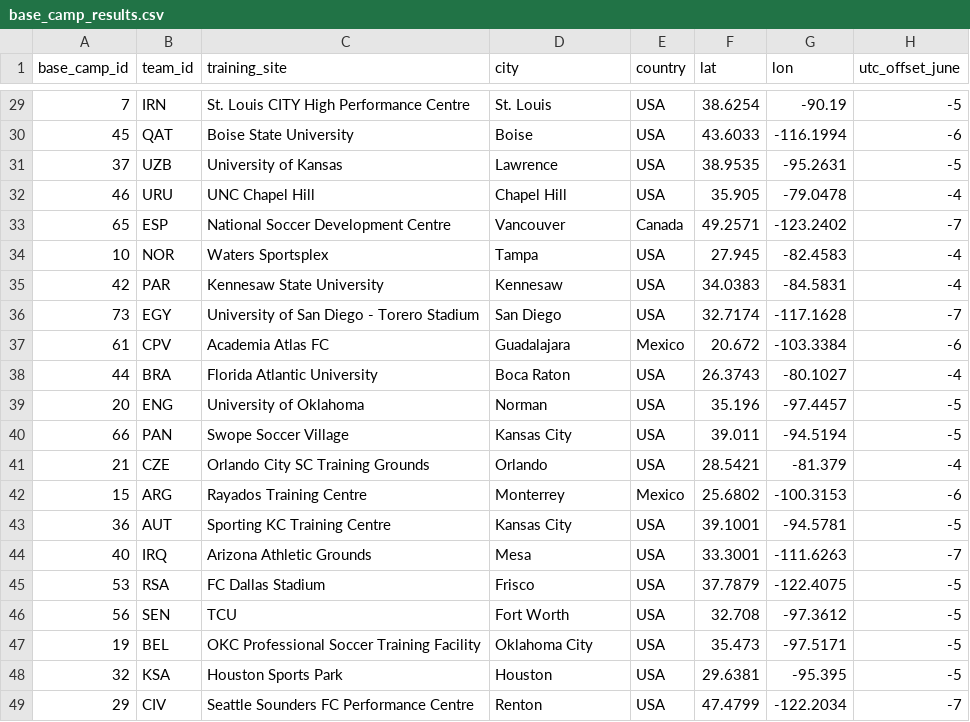
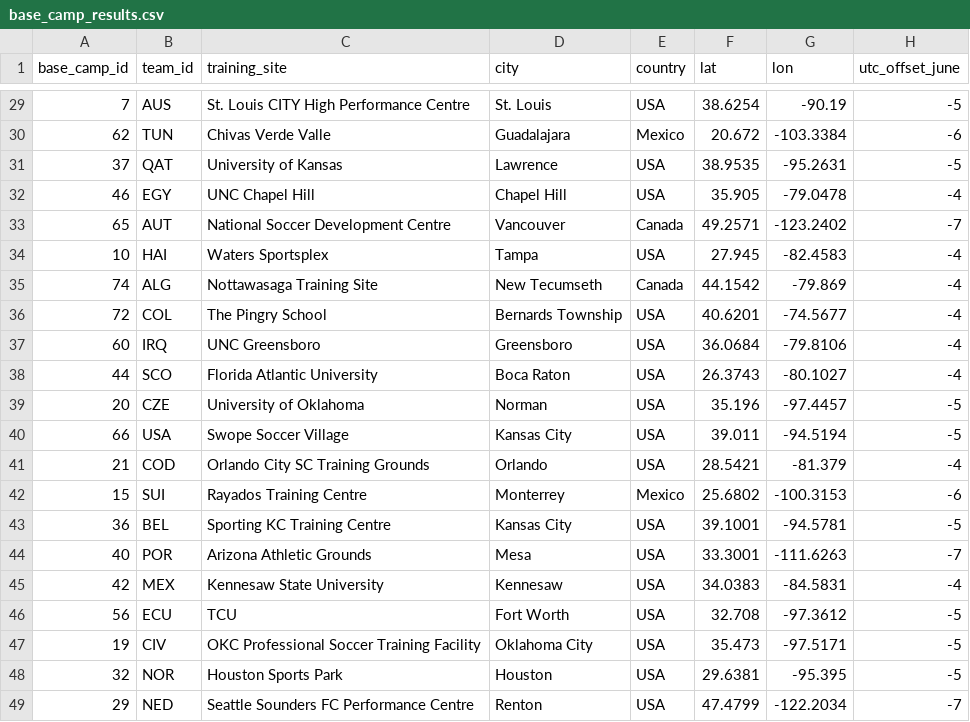
Before and after one commit to hamidnakhaei/FIFA2026CORS, a CSV file: 2-Step Algorithm/outputs/base_camp_results.csv, drawn as a sheet; only a part is shown, gaps mark what is left out; the diff covers the shown part only.

```diff
--- a/2-Step Algorithm/outputs/base_camp_results.csv
+++ b/2-Step Algorithm/outputs/base_camp_results.csv
@@ -29,21 +29,21 @@ base_camp_id,team_id,training_site,city,country,lat,lon,utc_offset_june
-7,IRN,St. Louis CITY High Performance Centre,St. Louis,USA,38.6254,-90.19,-5
-45,QAT,Boise State University,Boise,USA,43.6033,-116.1994,-6
-37,UZB,University of Kansas,Lawrence,USA,38.9535,-95.2631,-5
-46,URU,UNC Chapel Hill,Chapel Hill,USA,35.905,-79.0478,-4
-65,ESP,National Soccer Development Centre,Vancouver,Canada,49.2571,-123.2402,-7
-10,NOR,Waters Sportsplex,Tampa,USA,27.945,-82.4583,-4
-42,PAR,Kennesaw State University,Kennesaw,USA,34.0383,-84.5831,-4
-73,EGY,University of San Diego - Torero Stadium,San Diego,USA,32.7174,-117.1628,-7
-61,CPV,Academia Atlas FC,Guadalajara,Mexico,20.672,-103.3384,-6
-44,BRA,Florida Atlantic University,Boca Raton,USA,26.3743,-80.1027,-4
-20,ENG,University of Oklahoma,Norman,USA,35.196,-97.4457,-5
-66,PAN,Swope Soccer Village,Kansas City,USA,39.011,-94.5194,-5
-21,CZE,Orlando City SC Training Grounds,Orlando,USA,28.5421,-81.379,-4
-15,ARG,Rayados Training Centre,Monterrey,Mexico,25.6802,-100.3153,-6
-36,AUT,Sporting KC Training Centre,Kansas City,USA,39.1001,-94.5781,-5
-40,IRQ,Arizona Athletic Grounds,Mesa,USA,33.3001,-111.6263,-7
-53,RSA,FC Dallas Stadium,Frisco,USA,37.7879,-122.4075,-5
-56,SEN,TCU,Fort Worth,USA,32.708,-97.3612,-5
-19,BEL,OKC Professional Soccer Training Facility,Oklahoma City,USA,35.473,-97.5171,-5
-32,KSA,Houston Sports Park,Houston,USA,29.6381,-95.395,-5
-29,CIV,Seattle Sounders FC Performance Centre,Renton,USA,47.4799,-122.2034,-7
+7,AUS,St. Louis CITY High Performance Centre,St. Louis,USA,38.6254,-90.19,-5
+62,TUN,Chivas Verde Valle,Guadalajara,Mexico,20.672,-103.3384,-6
+37,QAT,University of Kansas,Lawrence,USA,38.9535,-95.2631,-5
+46,EGY,UNC Chapel Hill,Chapel Hill,USA,35.905,-79.0478,-4
+65,AUT,National Soccer Development Centre,Vancouver,Canada,49.2571,-123.2402,-7
+10,HAI,Waters Sportsplex,Tampa,USA,27.945,-82.4583,-4
+74,ALG,Nottawasaga Training Site,New Tecumseth,Canada,44.1542,-79.869,-4
+72,COL,The Pingry School,Bernards Township,USA,40.6201,-74.5677,-4
+60,IRQ,UNC Greensboro,Greensboro,USA,36.0684,-79.8106,-4
+44,SCO,Florida Atlantic University,Boca Raton,USA,26.3743,-80.1027,-4
+20,CZE,University of Oklahoma,Norman,USA,35.196,-97.4457,-5
+66,USA,Swope Soccer Village,Kansas City,USA,39.011,-94.5194,-5
+21,COD,Orlando City SC Training Grounds,Orlando,USA,28.5421,-81.379,-4
+15,SUI,Rayados Training Centre,Monterrey,Mexico,25.6802,-100.3153,-6
+36,BEL,Sporting KC Training Centre,Kansas City,USA,39.1001,-94.5781,-5
+40,POR,Arizona Athletic Grounds,Mesa,USA,33.3001,-111.6263,-7
+42,MEX,Kennesaw State University,Kennesaw,USA,34.0383,-84.5831,-4
+56,ECU,TCU,Fort Worth,USA,32.708,-97.3612,-5
+19,CIV,OKC Professional Soccer Training Facility,Oklahoma City,USA,35.473,-97.5171,-5
+32,NOR,Houston Sports Park,Houston,USA,29.6381,-95.395,-5
+29,NED,Seattle Sounders FC Performance Centre,Renton,USA,47.4799,-122.2034,-7
```
Also changed, not shown: 4 added rows, 4 removed rows and 22 edited cells elsewhere in this file, 2-Step Algorithm/outputs/schedule_results.csv, 29 other files.
